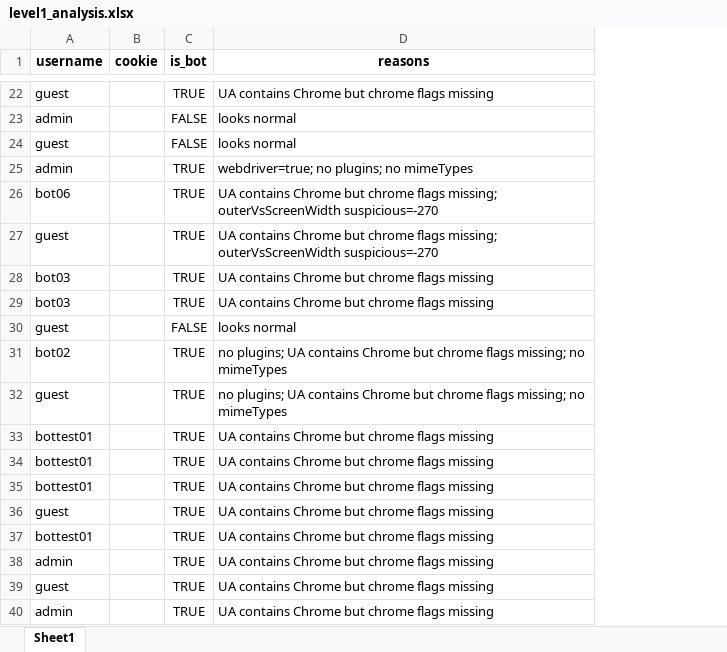
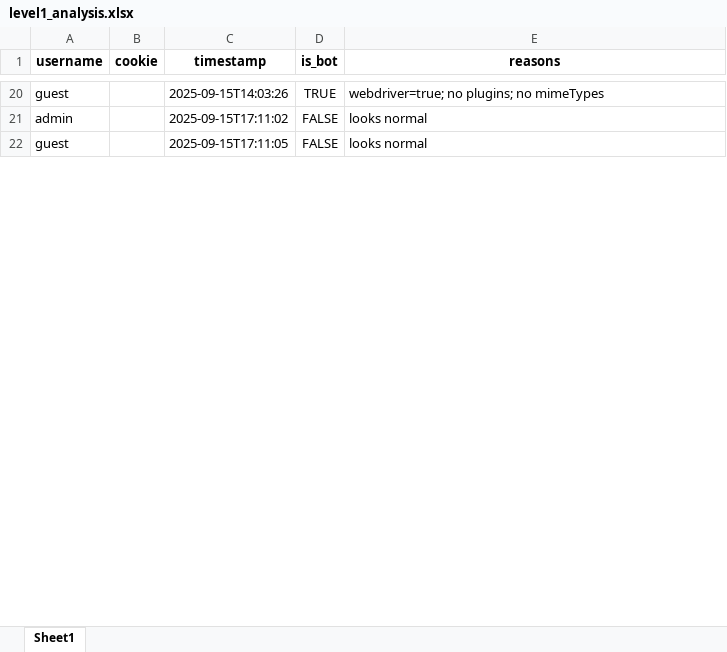
Before and after one commit to Magnus-unix/fingerprint, an Excel workbook: data/level1_analysis.xlsx, sheet Sheet1, drawn as a sheet; only a part is shown, gaps mark what is left out; values as stored, in another font and other column widths than the file's, no borders; removed rows and columns are numbered as before the commit, all else as after; the diff covers the shown part only; the diff names each change by its address in the sheet, - before the commit and + after, or states it on an @@ line.

```diff
--- a/data/level1_analysis.xlsx (sheet Sheet1)
+++ b/data/level1_analysis.xlsx (sheet Sheet1)
+column C (timestamp), rows 20-22: 2025-09-15T14:03:26 | 2025-09-15T17:11:02 | 2025-09-15T17:11:05
-E20 (reasons): UA contains Chrome but chrome flags missing
+E20 (reasons): webdriver=true; no plugins; no mimeTypes
-row 25: admin |  | TRUE | webdriver=true; no plugins; no mimeTypes
-row 26: bot06 |  | TRUE | UA contains Chrome but chrome flags missing; outerVsScreenWidth suspicious=-270
-row 27: guest |  | TRUE | UA contains Chrome but chrome flags missing; outerVsScreenWidth suspicious=-270
-row 28: bot03 |  | TRUE | UA contains Chrome but chrome flags missing
-row 29: bot03 |  | TRUE | UA contains Chrome but chrome flags missing
@@ row 30 moved to row 19: guest @@
-row 31: bot02 |  | TRUE | no plugins; UA contains Chrome but chrome flags missing; no mimeTypes
-row 32: guest |  | TRUE | no plugins; UA contains Chrome but chrome flags missing; no mimeTypes
-row 33: bottest01 |  | TRUE | UA contains Chrome but chrome flags missing
-row 34: bottest01 |  | TRUE | UA contains Chrome but chrome flags missing
-row 35: bottest01 |  | TRUE | UA contains Chrome but chrome flags missing
-row 36: guest |  | TRUE | UA contains Chrome but chrome flags missing
-row 37: bottest01 |  | TRUE | UA contains Chrome but chrome flags missing
-row 38: admin |  | TRUE | UA contains Chrome but chrome flags missing
-row 39: guest |  | TRUE | UA contains Chrome but chrome flags missing
-row 40: admin |  | TRUE | UA contains Chrome but chrome flags missing
```
Also changed, not shown: 171 added rows, 80 removed rows, 1 moved row and 27 edited cells elsewhere in this sheet, data/level2_analysis.xlsx, data/level3_analysis.xlsx, 11 other files.
